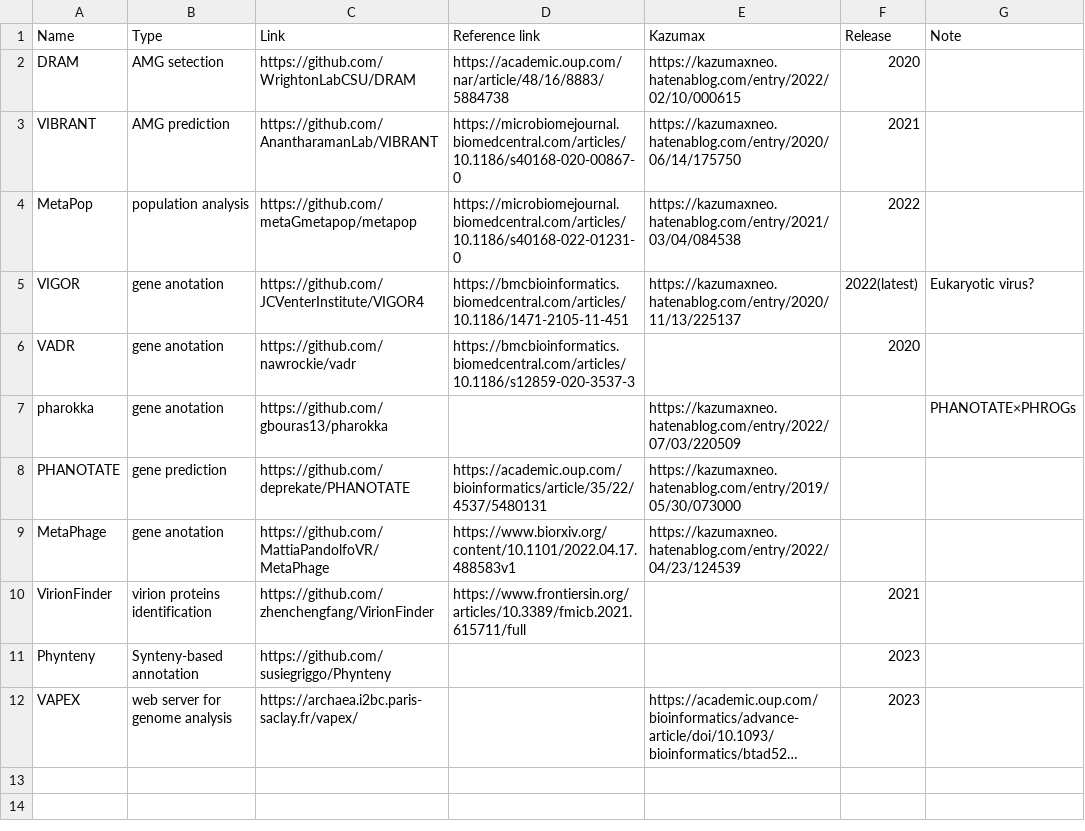
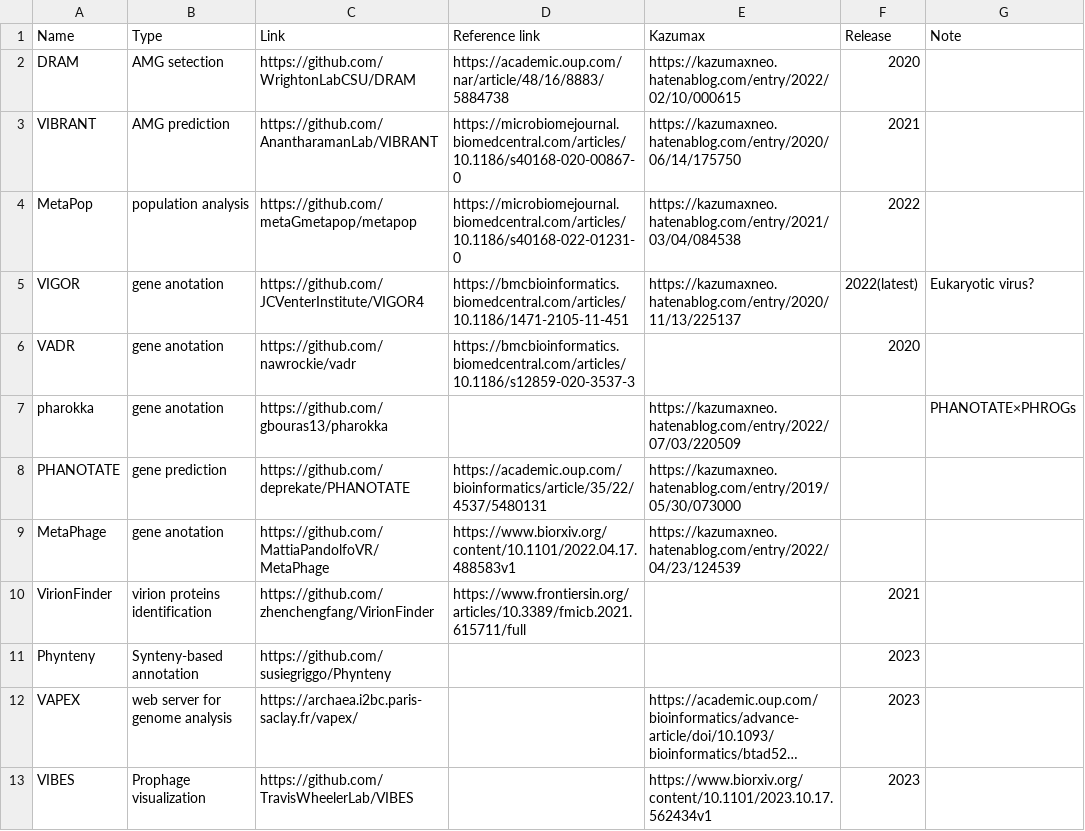
Before and after one commit to Tomikent/Capsid_community, a TSV file: Annotation.tsv, drawn as a sheet; long unchanged cells end in …; the diff names each change by its address in the sheet, - before the commit and + after, or states it on an @@ line.

Commit message:
Update Annotation.tsv

```diff
--- a/Annotation.tsv
+++ b/Annotation.tsv
+row 13: VIBES | Prophage visualization | https://github.com/TravisWheelerLab/VIBES |  | https://www.biorxiv.org/content/10.1101/2023.10.17.562434v1 | 2023
```
